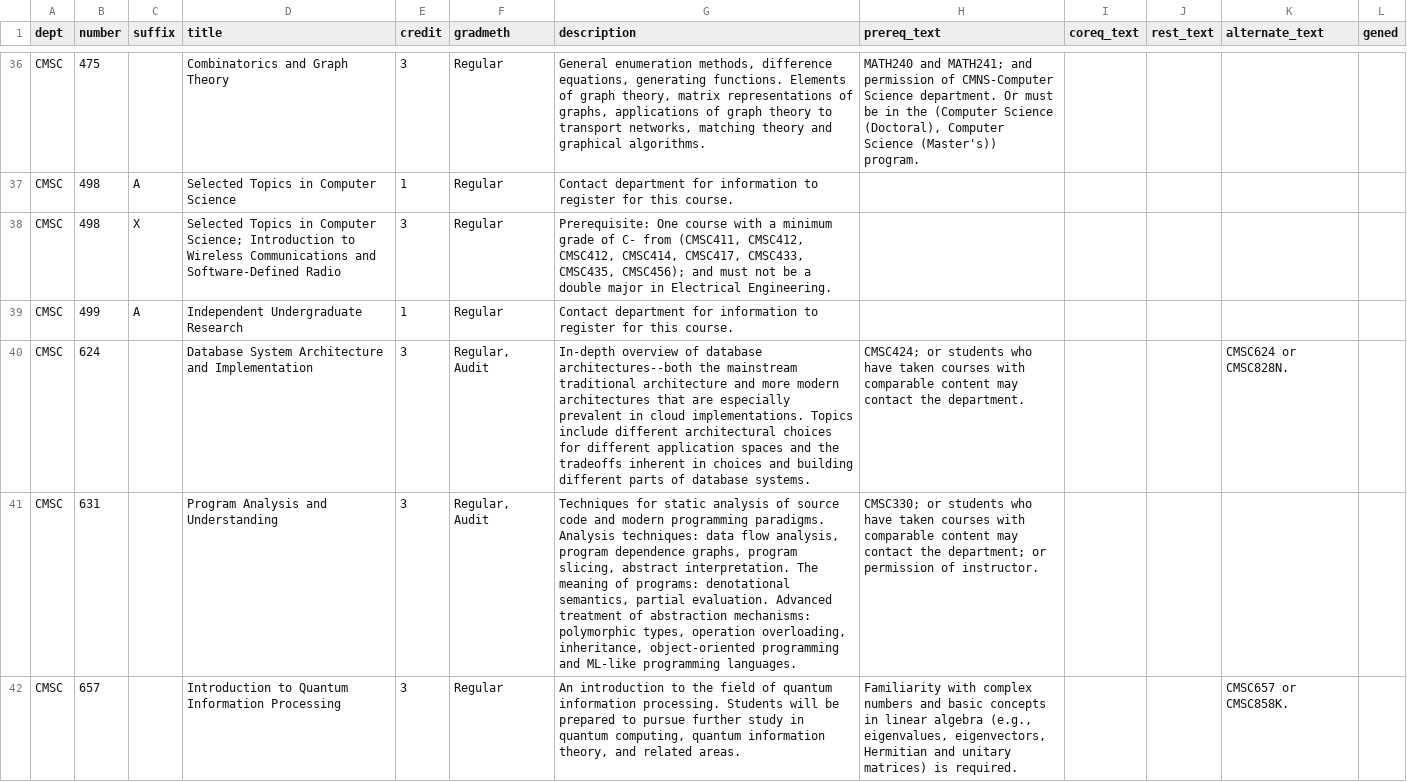
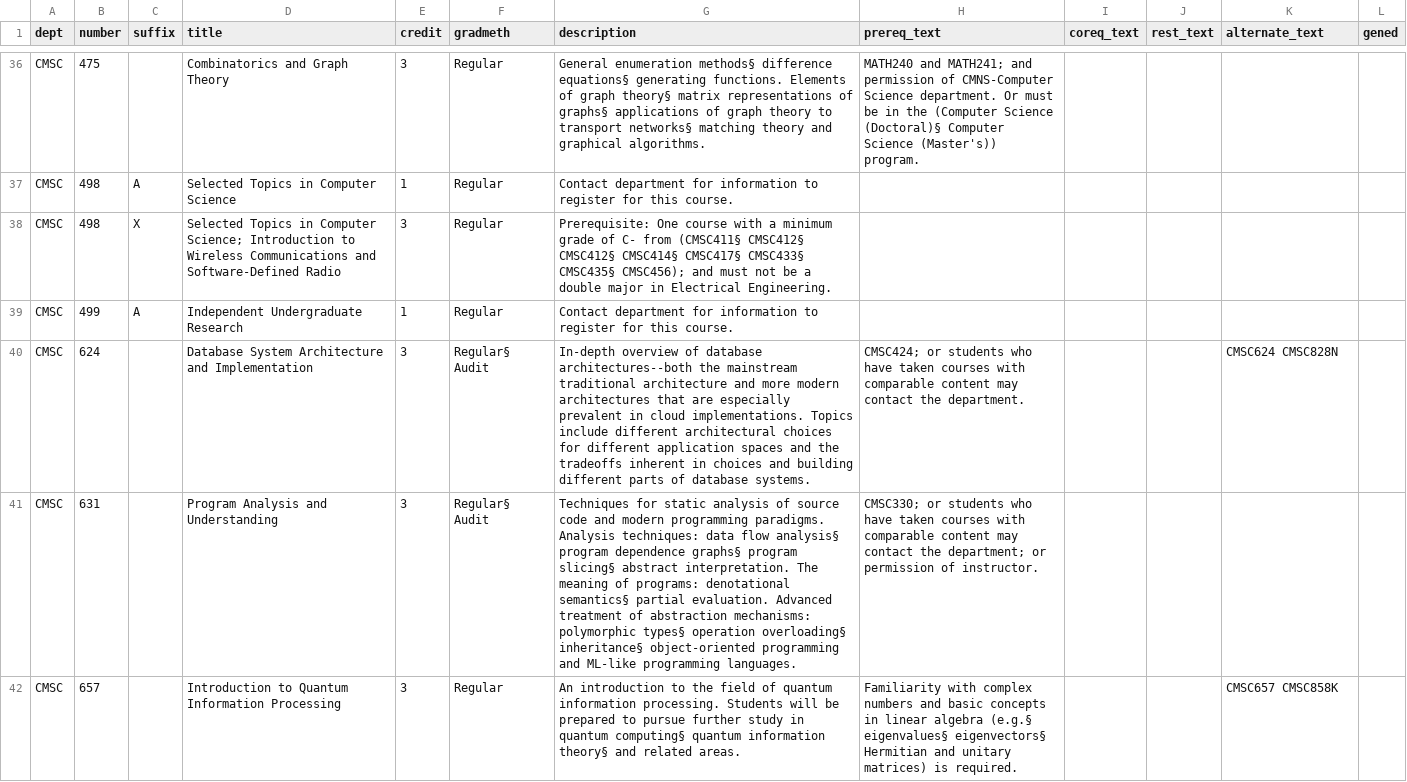
Before and after one commit to bitcamp2019zmj-2/2019-project, a CSV file: classes-CMSC.csv, drawn as a sheet; only a part is shown, gaps mark what is left out; the diff covers the shown part only; the diff names each change by its address in the sheet, - before the commit and + after, or states it on an @@ line.

```diff
--- a/classes-CMSC.csv
+++ b/classes-CMSC.csv
-G36 (description): General enumeration methods, difference equations, generating functions. Elements of graph theory, matrix representations of graphs, applications of graph theory to transport networks, matching theory…
+G36 (description): General enumeration methods§ difference equations§ generating functions. Elements of graph theory§ matrix representations of graphs§ applications of graph theory to transport networks§ matching theory…
-H36 (prereq_text): …(Computer Science (Doctoral), Computer Science…
+H36 (prereq_text): …(Computer Science (Doctoral)§ Computer Science…
-G38 (description): …C- from (CMSC411, CMSC412, CMSC412, CMSC414, CMSC417, CMSC433, CMSC435, CMSC456); and…
+G38 (description): …C- from (CMSC411§ CMSC412§ CMSC412§ CMSC414§ CMSC417§ CMSC433§ CMSC435§ CMSC456); and…
-F40:F41 (gradmeth): Regular, Audit
+F40:F41 (gradmeth): Regular§ Audit
-K40 (alternate_text): CMSC624 or CMSC828N.
+K40 (alternate_text): CMSC624 CMSC828N
-G41 (description): …data flow analysis, program dependence graphs, program slicing, abstract interpretation. The meaning of programs: denotational semantics, partial evaluation. Advanced treatment of abstraction mechanisms: polymorphic types, operation overloading, inheritance, object-oriented programming…
+G41 (description): …data flow analysis§ program dependence graphs§ program slicing§ abstract interpretation. The meaning of programs: denotational semantics§ partial evaluation. Advanced treatment of abstraction mechanisms: polymorphic types§ operation overloading§ inheritance§ object-oriented programming…
-G42 (description): …in quantum computing, quantum information theory, and related…
+G42 (description): …in quantum computing§ quantum information theory§ and related…
-H42 (prereq_text): …linear algebra (e.g., eigenvalues, eigenvectors, Hermitian and…
+H42 (prereq_text): …linear algebra (e.g.§ eigenvalues§ eigenvectors§ Hermitian and…
-K42 (alternate_text): CMSC657 or CMSC858K.
+K42 (alternate_text): CMSC657 CMSC858K
```
Also changed, not shown: 103 edited cells elsewhere in this file.
